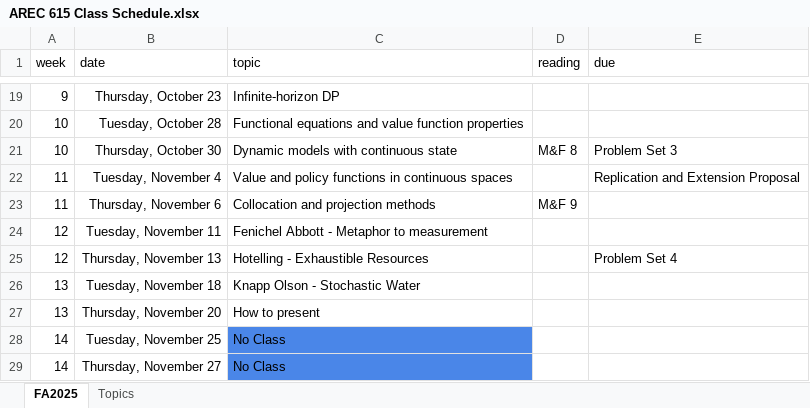
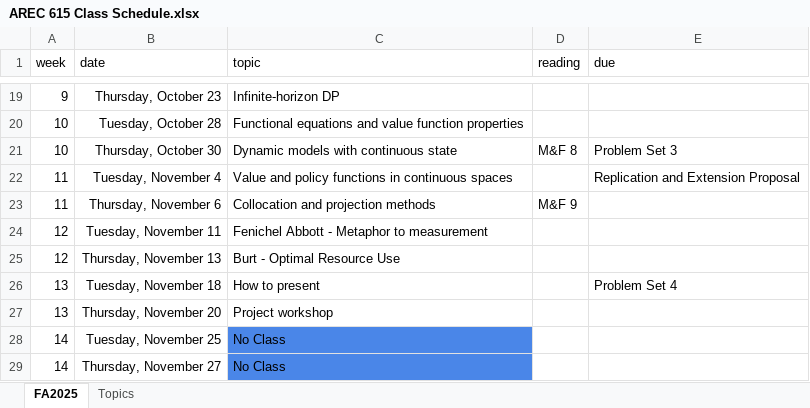
Before and after one commit to jbayham/arec-615, an Excel workbook: syllabus/AREC 615 Class Schedule.xlsx, sheet FA2025, drawn as a sheet; only a part is shown, gaps mark what is left out; values as stored, in another font and other column widths than the file's, no borders; conditional formats not drawn; the diff names each change by its address in the sheet, - before the commit and + after, or states it on an @@ line.

Commit message:
update schedule

```diff
--- a/syllabus/AREC 615 Class Schedule.xlsx (sheet FA2025)
+++ b/syllabus/AREC 615 Class Schedule.xlsx (sheet FA2025)
-C25 (topic): Hotelling - Exhaustible Resources
+C25 (topic): Burt - Optimal Resource Use
-E25 (due): Problem Set 4
+E25 (due): (empty)
-C26 (topic): Knapp Olson - Stochastic Water
+C26 (topic): How to present
-E26 (due): (empty)
+E26 (due): Problem Set 4
-C27 (topic): How to present
+C27 (topic): Project workshop
```
Also changed, not shown: 2 other files.
